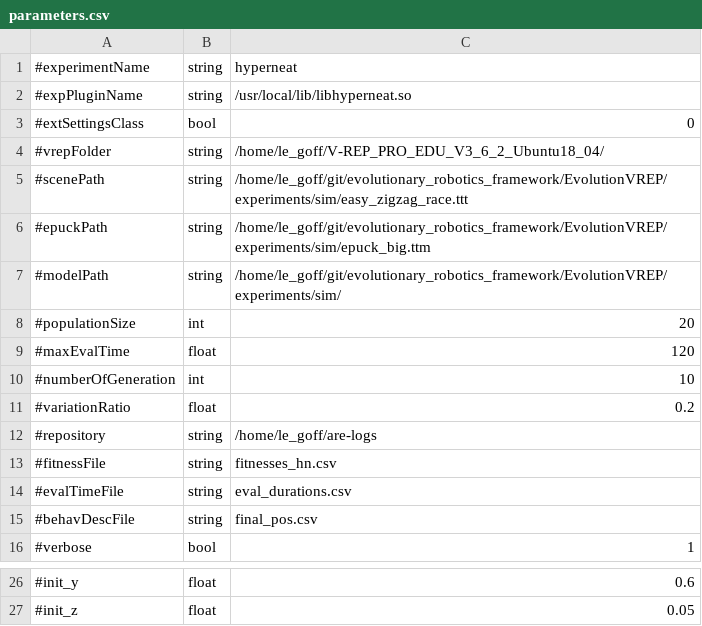
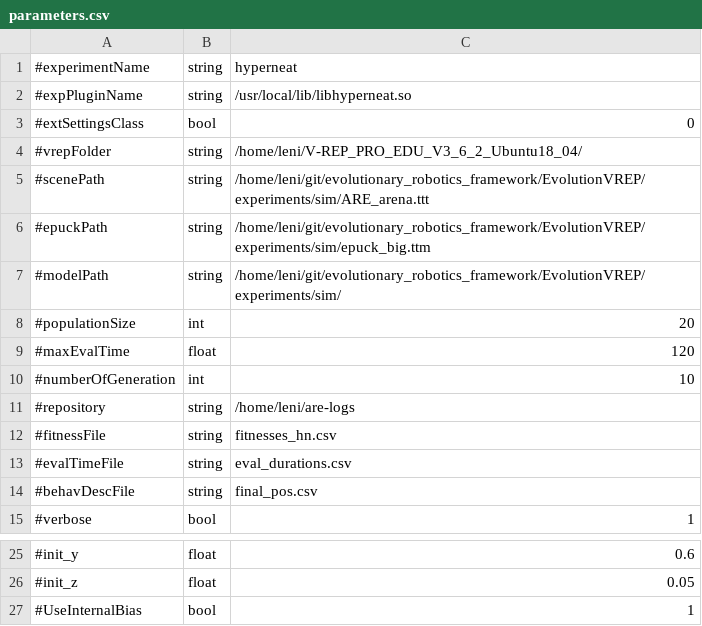
Before and after one commit to AutonomousRoboticEvolution/AREFramework, a CSV file: EvolutionVREP/experiments/hyperneat/parameters.csv, drawn as a sheet; only a part is shown, gaps mark what is left out.

Commit message:
add new parameters

```diff
--- a/EvolutionVREP/experiments/hyperneat/parameters.csv
+++ b/EvolutionVREP/experiments/hyperneat/parameters.csv
@@ -3,6 +3,6 @@
 #extSettingsClass,bool,0
-#vrepFolder,string,/home/le_goff/V-REP_PRO_EDU_V3_6_2_Ubuntu18_04/
-#scenePath,string,/home/le_goff/git/evolutionary_robotics_framework/EvolutionVREP/experiments/sim/easy_zigzag_race.ttt
-#epuckPath,string,/home/le_goff/git/evolutionary_robotics_framework/EvolutionVREP/experiments/sim/epuck_big.ttm
-#modelPath,string,/home/le_goff/git/evolutionary_robotics_framework/EvolutionVREP/experiments/sim/
+#vrepFolder,string,/home/leni/V-REP_PRO_EDU_V3_6_2_Ubuntu18_04/
+#scenePath,string,/home/leni/git/evolutionary_robotics_framework/EvolutionVREP/experiments/sim/ARE_arena.ttt
+#epuckPath,string,/home/leni/git/evolutionary_robotics_framework/EvolutionVREP/experiments/sim/epuck_big.ttm
+#modelPath,string,/home/leni/git/evolutionary_robotics_framework/EvolutionVREP/experiments/sim/
 #populationSize,int,20
@@ -10,4 +10,3 @@
 #numberOfGeneration,int,10
-#variationRatio,float,0.2
-#repository,string,/home/le_goff/are-logs
+#repository,string,/home/leni/are-logs
 #fitnessFile,string,fitnesses_hn.csv
@@ -27 +26,2 @@
 #init_z,float,0.05
+#UseInternalBias,bool,1
```
